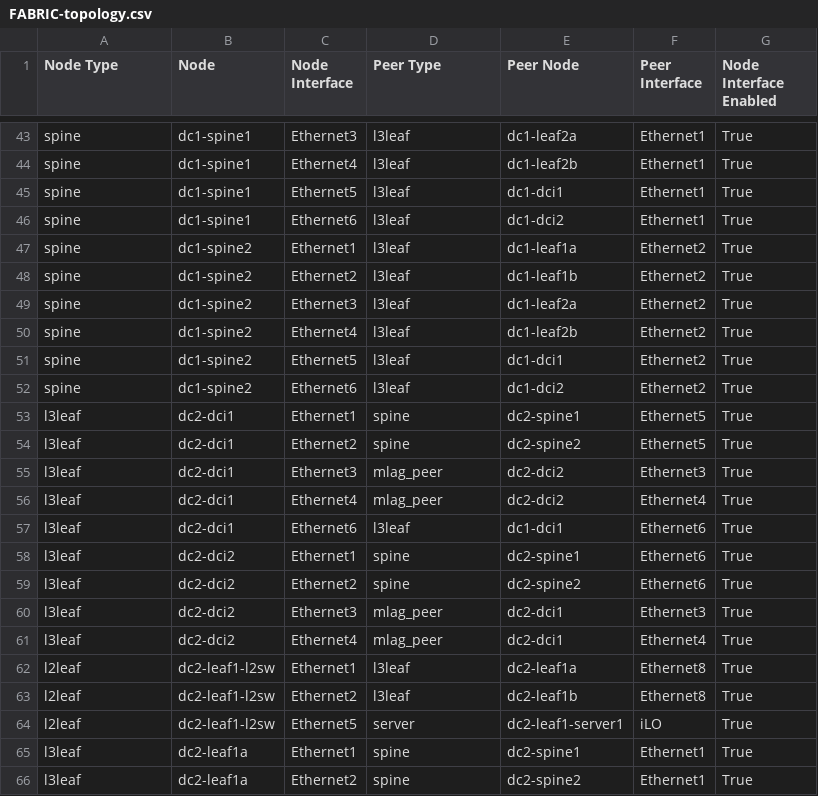
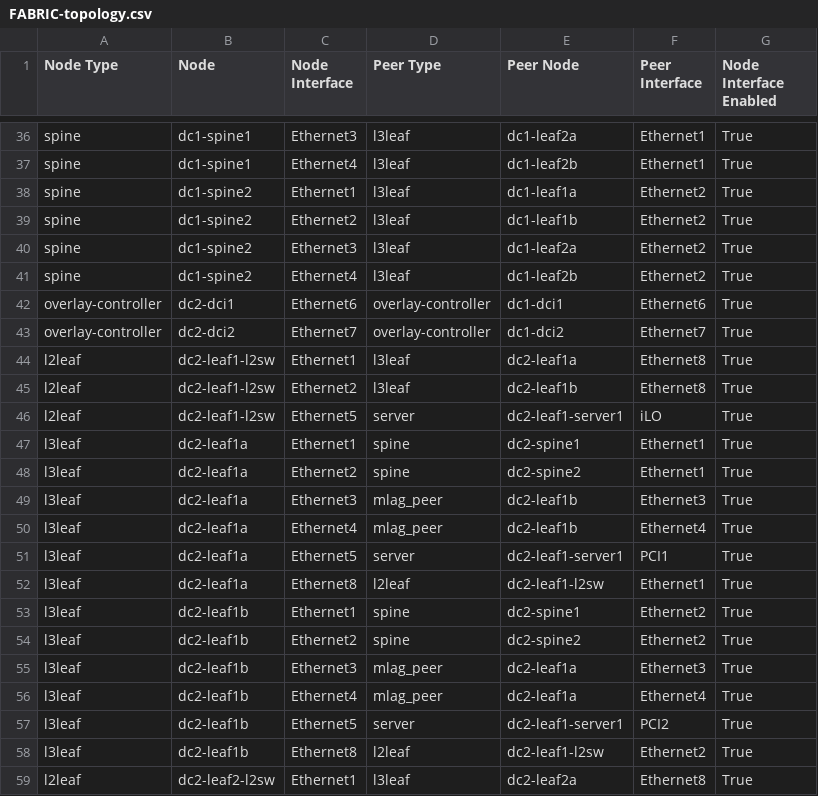
Before and after one commit to mgfriedel/avd-projects, a CSV file: dual-dc-l3ls-fm/documentation/fabric/FABRIC-topology.csv, drawn as a sheet; only a part is shown, gaps mark what is left out; the shorter side is filled out with more unchanged rows; the diff covers the shown part only.

```diff
--- a/dual-dc-l3ls-fm/documentation/fabric/FABRIC-topology.csv
+++ b/dual-dc-l3ls-fm/documentation/fabric/FABRIC-topology.csv
@@ -44,4 +37,2 @@ spine,dc1-spine1,Ethernet3,l3leaf,dc1-leaf2a,Ethernet1,True
 spine,dc1-spine1,Ethernet4,l3leaf,dc1-leaf2b,Ethernet1,True
-spine,dc1-spine1,Ethernet5,l3leaf,dc1-dci1,Ethernet1,True
-spine,dc1-spine1,Ethernet6,l3leaf,dc1-dci2,Ethernet1,True
 spine,dc1-spine2,Ethernet1,l3leaf,dc1-leaf1a,Ethernet2,True
@@ -50,13 +41,4 @@ spine,dc1-spine2,Ethernet3,l3leaf,dc1-leaf2a,Ethernet2,True
 spine,dc1-spine2,Ethernet4,l3leaf,dc1-leaf2b,Ethernet2,True
-spine,dc1-spine2,Ethernet5,l3leaf,dc1-dci1,Ethernet2,True
-spine,dc1-spine2,Ethernet6,l3leaf,dc1-dci2,Ethernet2,True
-l3leaf,dc2-dci1,Ethernet1,spine,dc2-spine1,Ethernet5,True
-l3leaf,dc2-dci1,Ethernet2,spine,dc2-spine2,Ethernet5,True
-l3leaf,dc2-dci1,Ethernet3,mlag_peer,dc2-dci2,Ethernet3,True
-l3leaf,dc2-dci1,Ethernet4,mlag_peer,dc2-dci2,Ethernet4,True
-l3leaf,dc2-dci1,Ethernet6,l3leaf,dc1-dci1,Ethernet6,True
-l3leaf,dc2-dci2,Ethernet1,spine,dc2-spine1,Ethernet6,True
-l3leaf,dc2-dci2,Ethernet2,spine,dc2-spine2,Ethernet6,True
-l3leaf,dc2-dci2,Ethernet3,mlag_peer,dc2-dci1,Ethernet3,True
-l3leaf,dc2-dci2,Ethernet4,mlag_peer,dc2-dci1,Ethernet4,True
+overlay-controller,dc2-dci1,Ethernet6,overlay-controller,dc1-dci1,Ethernet6,True
+overlay-controller,dc2-dci2,Ethernet7,overlay-controller,dc1-dci2,Ethernet7,True
 l2leaf,dc2-leaf1-l2sw,Ethernet1,l3leaf,dc2-leaf1a,Ethernet8,True
```
Also changed, not shown: 11 removed rows and 7 edited cells elsewhere in this file, dual-dc-l3ls-fm/documentation/fabric/FABRIC-p2p-links.csv, 30 other files.
